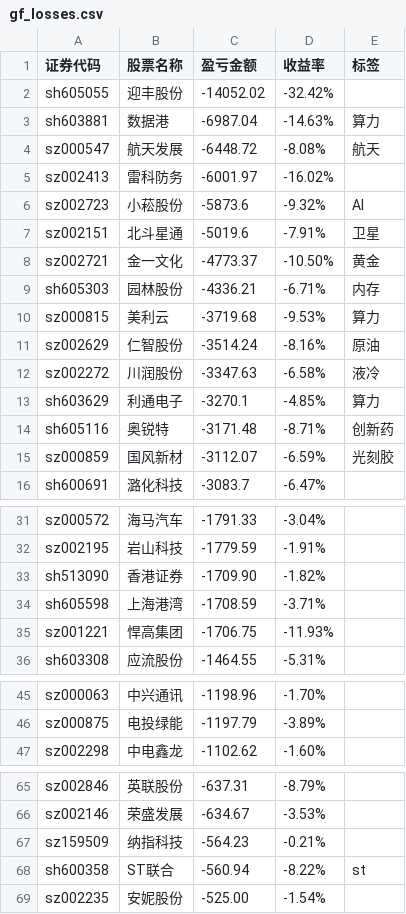
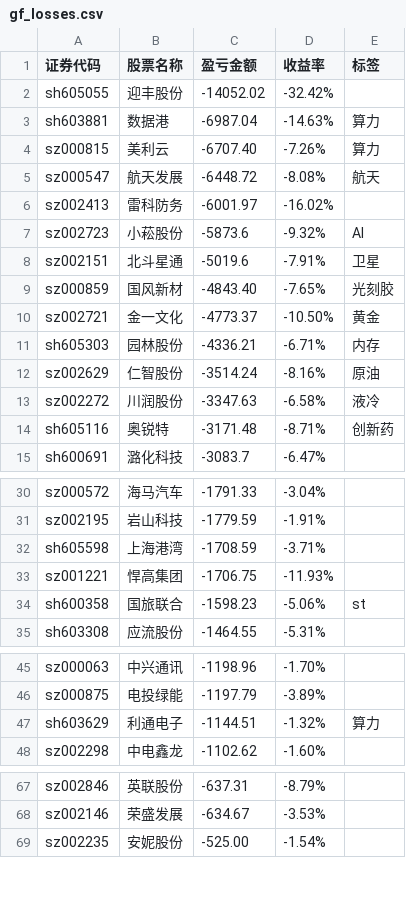
Before and after one commit to gniqizeuy/gniqizeuy.github.io, a CSV file: assets/data/gf_losses.csv, drawn as a sheet; only a part is shown, gaps mark what is left out; the diff covers the shown part only.

```diff
--- a/assets/data/gf_losses.csv
+++ b/assets/data/gf_losses.csv
@@ -3,2 +3,3 @@ sh605055,迎丰股份,-14052.02,-32.42%,
 sh603881,数据港,-6987.04,-14.63%,算力
+sz000815,美利云,-6707.40,-7.26%,算力
 sz000547,航天发展,-6448.72,-8.08%,航天
@@ -7,10 +8,8 @@ sz002723,小菘股份,-5873.6,-9.32%,AI
 sz002151,北斗星通,-5019.6,-7.91%,卫星
+sz000859,国风新材,-4843.40,-7.65%,光刻胶
 sz002721,金一文化,-4773.37,-10.50%,黄金
 sh605303,园林股份,-4336.21,-6.71%,内存
-sz000815,美利云,-3719.68,-9.53%,算力
 sz002629,仁智股份,-3514.24,-8.16%,原油
 sz002272,川润股份,-3347.63,-6.58%,液冷
-sh603629,利通电子,-3270.1,-4.85%,算力
 sh605116,奥锐特,-3171.48,-8.71%,创新药
-sz000859,国风新材,-3112.07,-6.59%,光刻胶
 sh600691,潞化科技,-3083.7,-6.47%,
@@ -32,5 +31,5 @@ sz000572,海马汽车,-1791.33,-3.04%,
 sz002195,岩山科技,-1779.59,-1.91%,
-sh513090,香港证券,-1709.90,-1.82%,
 sh605598,上海港湾,-1708.59,-3.71%,
 sz001221,悍高集团,-1706.75,-11.93%,
+sh600358,国旅联合,-1598.23,-5.06%,st
 sh603308,应流股份,-1464.55,-5.31%,
@@ -46,2 +46,3 @@ sz000063,中兴通讯,-1198.96,-1.70%,
 sz000875,电投绿能,-1197.79,-3.89%,
+sh603629,利通电子,-1144.51,-1.32%,算力
 sz002298,中电鑫龙,-1102.62,-1.60%,
@@ -66,4 +68,2 @@ sz002846,英联股份,-637.31,-8.79%,
 sz002146,荣盛发展,-634.67,-3.53%,
-sz159509,纳指科技,-564.23,-0.21%,
-sh600358,ST联合,-560.94,-8.22%,st
 sz002235,安妮股份,-525.00,-1.54%,
```
Also changed, not shown: 2 added rows elsewhere in this file, 1 other file.
